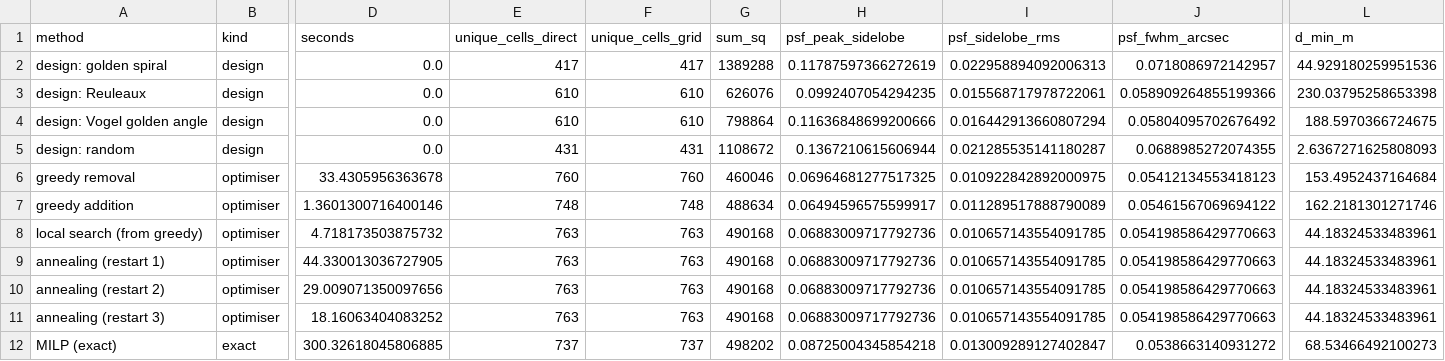
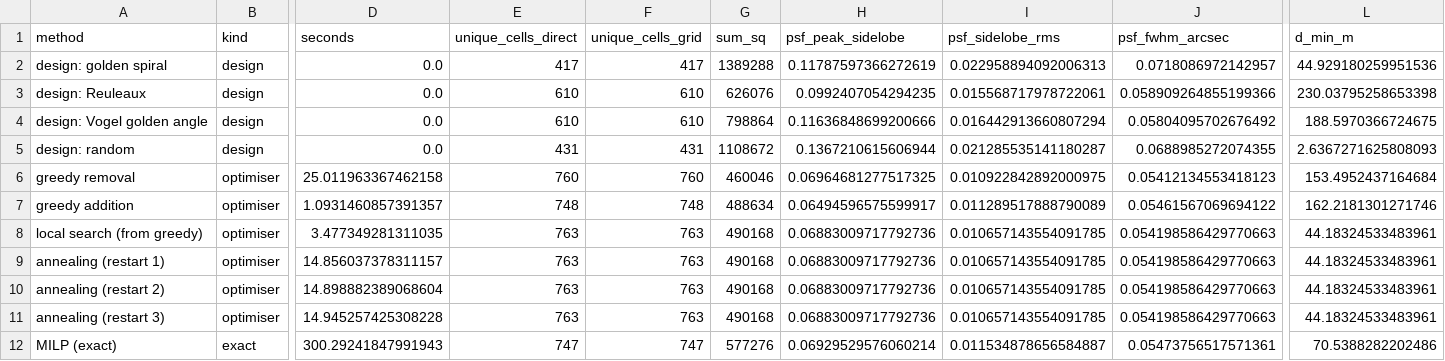
Before and after one commit to manas-vamsi/thz-quantum-optimization, a CSV file: data/results/exp08_optimizer_benchmark.csv, drawn as a sheet; only a part is shown, gaps mark what is left out; the diff names each change by its address in the sheet, - before the commit and + after, or states it on an @@ line.

```diff
--- a/data/results/exp08_optimizer_benchmark.csv
+++ b/data/results/exp08_optimizer_benchmark.csv
-D6 (seconds): 33.4305956363678
+D6 (seconds): 25.011963367462158
-D7 (seconds): 1.3601300716400146
+D7 (seconds): 1.0931460857391357
-D8 (seconds): 4.718173503875732
+D8 (seconds): 3.477349281311035
-D9 (seconds): 44.330013036727905
+D9 (seconds): 14.856037378311157
-D10 (seconds): 29.009071350097656
+D10 (seconds): 14.898882389068604
-D11 (seconds): 18.16063404083252
+D11 (seconds): 14.945257425308228
-D12 (seconds): 300.32618045806885
+D12 (seconds): 300.29241847991943
-E12 (unique_cells_direct): 737
+E12 (unique_cells_direct): 747
-F12 (unique_cells_grid): 737
+F12 (unique_cells_grid): 747
-G12 (sum_sq): 498202
+G12 (sum_sq): 577276
-H12 (psf_peak_sidelobe): 0.08725004345854218
+H12 (psf_peak_sidelobe): 0.06929529576060214
-I12 (psf_sidelobe_rms): 0.013009289127402847
+I12 (psf_sidelobe_rms): 0.011534878656584887
-J12 (psf_fwhm_arcsec): 0.0538663140931272
+J12 (psf_fwhm_arcsec): 0.05473756517571361
-L12 (d_min_m): 68.53466492100273
+L12 (d_min_m): 70.5388282202486
```
Also changed, not shown: data/results/exp08_certified_instance.csv, 5 other files.
